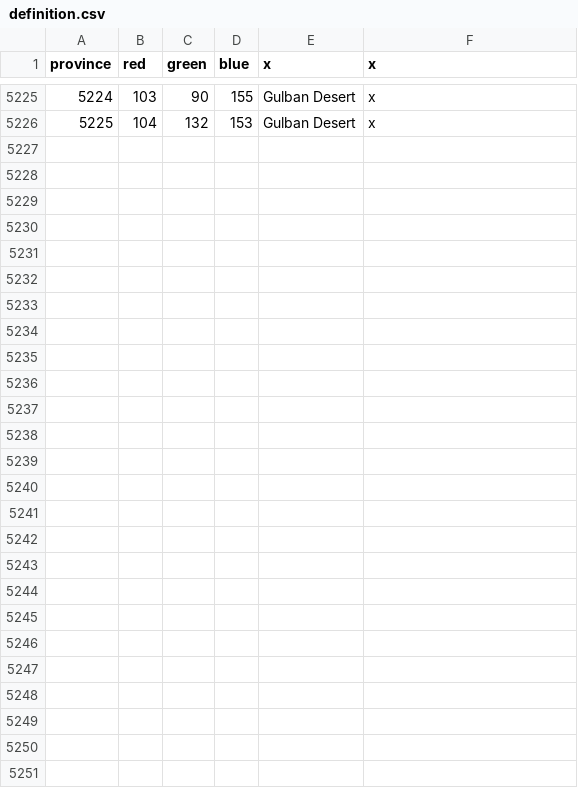
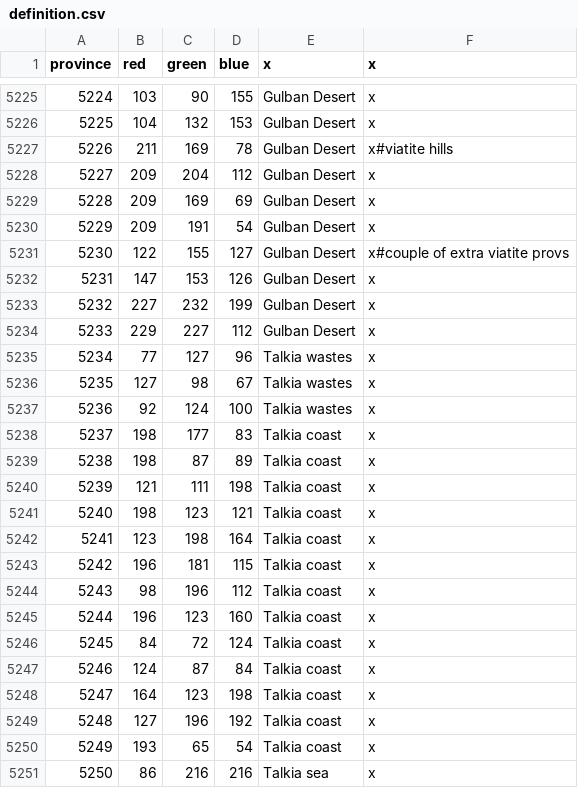
Before and after one commit to Garion132/Aveia, a CSV file: map/definition.csv, drawn as a sheet; only a part is shown, gaps mark what is left out.

```diff
--- a/map/definition.csv
+++ b/map/definition.csv
@@ -5226 +5226,26 @@ province;red;green;blue;x;x
 5225;104;132;153;Gulban Desert;x
+5226;211;169;78;Gulban Desert;x#viatite hills
+5227;209;204;112;Gulban Desert;x
+5228;209;169;69;Gulban Desert;x
+5229;209;191;54;Gulban Desert;x
+5230;122;155;127;Gulban Desert;x#couple of extra viatite provs
+5231;147;153;126;Gulban Desert;x
+5232;227;232;199;Gulban Desert;x
+5233;229;227;112;Gulban Desert;x
+5234;77;127;96;Talkia wastes;x
+5235;127;98;67;Talkia wastes;x
+5236;92;124;100;Talkia wastes;x
+5237;198;177;83;Talkia coast;x
+5238;198;87;89;Talkia coast;x
+5239;121;111;198;Talkia coast;x
+5240;198;123;121;Talkia coast;x
+5241;123;198;164;Talkia coast;x
+5242;196;181;115;Talkia coast;x
+5243;98;196;112;Talkia coast;x
+5244;196;123;160;Talkia coast;x
+5245;84;72;124;Talkia coast;x
+5246;124;87;84;Talkia coast;x
+5247;164;123;198;Talkia coast;x
+5248;127;196;192;Talkia coast;x
+5249;193;65;54;Talkia coast;x
+5250;86;216;216;Talkia sea;x
```
Also changed, not shown: map/adjacencies.csv, 36 other files.
